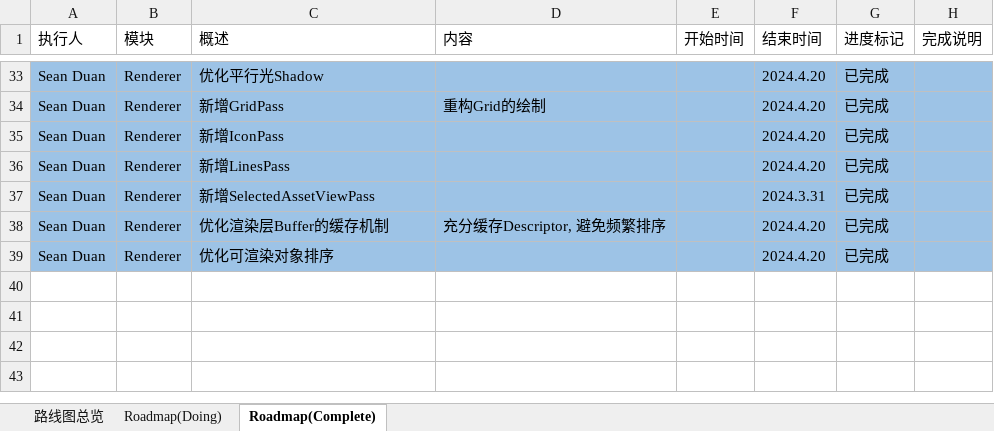
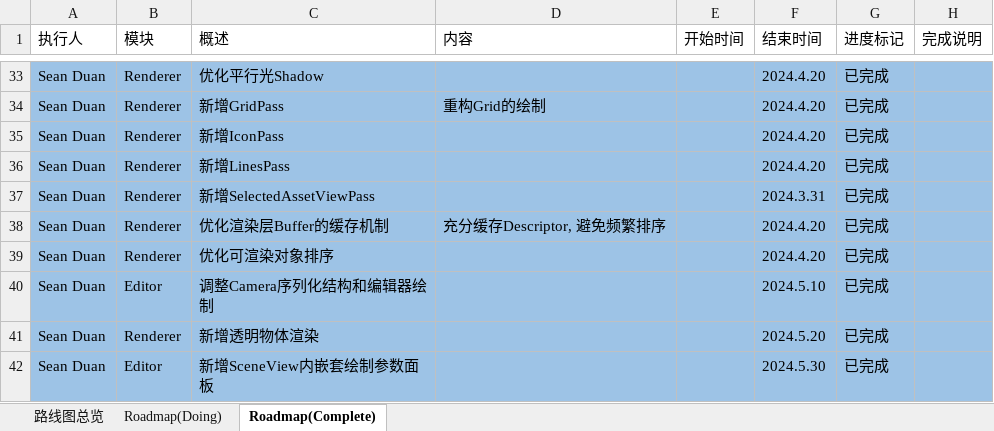
Before and after one commit to DUAN-SEAN/LitchiEngine, an Excel workbook: Design/Roadmap.xlsx, sheet Roadmap(Complete), drawn as a sheet; only a part is shown, gaps mark what is left out; values as stored, in another font and other column widths than the file's, no borders; the diff names each change by its address in the sheet, - before the commit and + after, or states it on an @@ line.

```diff
--- a/Design/Roadmap.xlsx (sheet Roadmap(Complete))
+++ b/Design/Roadmap.xlsx (sheet Roadmap(Complete))
+row 40: Sean Duan | Editor | 调整Camera序列化结构和编辑器绘制 |  |  | 2024.5.10 | 已完成
+row 41: Sean Duan | Renderer | 新增透明物体渲染 |  |  | 2024.5.20 | 已完成
+row 42: Sean Duan | Editor | 新增SceneView内嵌套绘制参数面板 |  |  | 2024.5.30 | 已完成
```
Also changed, not shown: sheet Roadmap(Doing), 3 other files.
